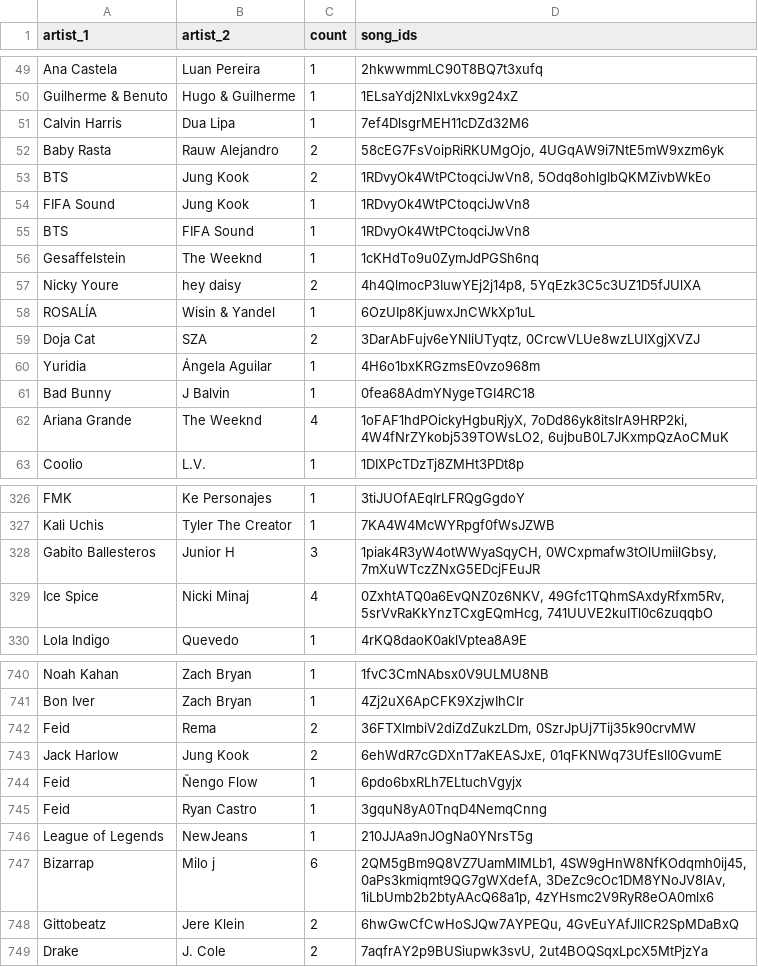
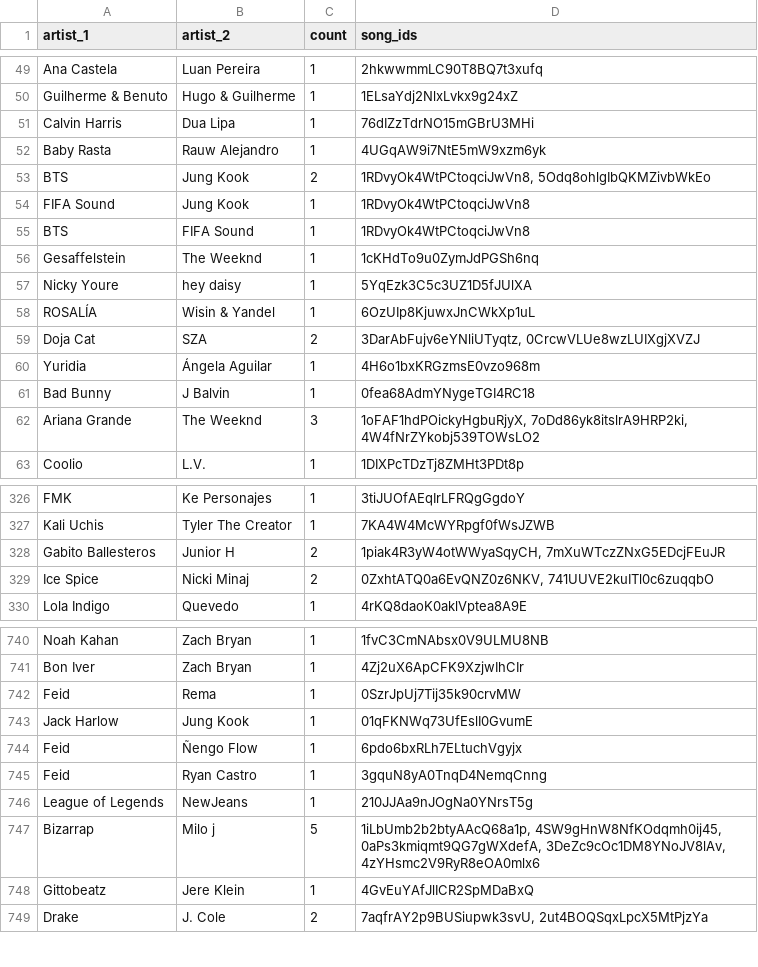
Before and after one commit to 0xRevi/CSC316-Final-Project, a CSV file: data/artist_network/global-artist_network-2023.csv, drawn as a sheet; only a part is shown, gaps mark what is left out; the diff covers the shown part only.

```diff
--- a/data/artist_network/global-artist_network-2023.csv
+++ b/data/artist_network/global-artist_network-2023.csv
@@ -50,4 +50,4 @@ Ana Castela,Luan Pereira,1,"2hkwwmmLC90T8BQ7t3xufq"
 Guilherme & Benuto,Hugo & Guilherme,1,"1ELsaYdj2NlxLvkx9g24xZ"
-Calvin Harris,Dua Lipa,1,"7ef4DlsgrMEH11cDZd32M6"
-Baby Rasta,Rauw Alejandro,2,"58cEG7FsVoipRiRKUMgOjo, 4UGqAW9i7NtE5mW9xzm6yk"
+Calvin Harris,Dua Lipa,1,"76dIZzTdrNO15mGBrU3MHi"
+Baby Rasta,Rauw Alejandro,1,"4UGqAW9i7NtE5mW9xzm6yk"
 BTS,Jung Kook,2,"1RDvyOk4WtPCtoqciJwVn8, 5Odq8ohlgIbQKMZivbWkEo"
@@ -56,3 +56,3 @@ BTS,FIFA Sound,1,"1RDvyOk4WtPCtoqciJwVn8"
 Gesaffelstein,The Weeknd,1,"1cKHdTo9u0ZymJdPGSh6nq"
-Nicky Youre,hey daisy,2,"4h4QlmocP3IuwYEj2j14p8, 5YqEzk3C5c3UZ1D5fJUlXA"
+Nicky Youre,hey daisy,1,"5YqEzk3C5c3UZ1D5fJUlXA"
 ROSALÍA,Wisin & Yandel,1,"6OzUIp8KjuwxJnCWkXp1uL"
@@ -61,3 +61,3 @@ Yuridia,Ángela Aguilar,1,"4H6o1bxKRGzmsE0vzo968m"
 Bad Bunny,J Balvin,1,"0fea68AdmYNygeTGI4RC18"
-Ariana Grande,The Weeknd,4,"1oFAF1hdPOickyHgbuRjyX, 7oDd86yk8itslrA9HRP2ki, 4W4fNrZYkobj539TOWsLO2, 6ujbuB0L7JKxmpQzAoCMuK"
+Ariana Grande,The Weeknd,3,"1oFAF1hdPOickyHgbuRjyX, 7oDd86yk8itslrA9HRP2ki, 4W4fNrZYkobj539TOWsLO2"
 Coolio,L.V.,1,"1DIXPcTDzTj8ZMHt3PDt8p"
@@ -327,4 +327,4 @@ FMK,Ke Personajes,1,"3tiJUOfAEqIrLFRQgGgdoY"
 Kali Uchis,Tyler The Creator,1,"7KA4W4McWYRpgf0fWsJZWB"
-Gabito Ballesteros,Junior H,3,"1piak4R3yW4otWWyaSqyCH, 0WCxpmafw3tOlUmiilGbsy, 7mXuWTczZNxG5EDcjFEuJR"
-Ice Spice,Nicki Minaj,4,"0ZxhtATQ0a6EvQNZ0z6NKV, 49Gfc1TQhmSAxdyRfxm5Rv, 5srVvRaKkYnzTCxgEQmHcg, 741UUVE2kuITl0c6zuqqbO"
+Gabito Ballesteros,Junior H,2,"1piak4R3yW4otWWyaSqyCH, 7mXuWTczZNxG5EDcjFEuJR"
+Ice Spice,Nicki Minaj,2,"0ZxhtATQ0a6EvQNZ0z6NKV, 741UUVE2kuITl0c6zuqqbO"
 Lola Indigo,Quevedo,1,"4rKQ8daoK0aklVptea8A9E"
@@ -741,4 +741,4 @@ Noah Kahan,Zach Bryan,1,"1fvC3CmNAbsx0V9ULMU8NB"
 Bon Iver,Zach Bryan,1,"4Zj2uX6ApCFK9XzjwIhCIr"
-Feid,Rema,2,"36FTXlmbiV2diZdZukzLDm, 0SzrJpUj7Tij35k90crvMW"
-Jack Harlow,Jung Kook,2,"6ehWdR7cGDXnT7aKEASJxE, 01qFKNWq73UfEslI0GvumE"
+Feid,Rema,1,"0SzrJpUj7Tij35k90crvMW"
+Jack Harlow,Jung Kook,1,"01qFKNWq73UfEslI0GvumE"
 Feid,Ñengo Flow,1,"6pdo6bxRLh7ELtuchVgyjx"
@@ -746,4 +746,4 @@ Feid,Ryan Castro,1,"3gquN8yA0TnqD4NemqCnng"
 League of Legends,NewJeans,1,"210JJAa9nJOgNa0YNrsT5g"
-Bizarrap,Milo j,6,"2QM5gBm9Q8VZ7UamMIMLb1, 4SW9gHnW8NfKOdqmh0ij45, 0aPs3kmiqmt9QG7gWXdefA, 3DeZc9cOc1DM8YNoJV8lAv, 1iLbUmb2b2btyAAcQ68a1p, 4zYHsmc2V9RyR8eOA0mlx6"
-Gittobeatz,Jere Klein,2,"6hwGwCfCwHoSJQw7AYPEQu, 4GvEuYAfJlICR2SpMDaBxQ"
+Bizarrap,Milo j,5,"1iLbUmb2b2btyAAcQ68a1p, 4SW9gHnW8NfKOdqmh0ij45, 0aPs3kmiqmt9QG7gWXdefA, 3DeZc9cOc1DM8YNoJV8lAv, 4zYHsmc2V9RyR8eOA0mlx6"
+Gittobeatz,Jere Klein,1,"4GvEuYAfJlICR2SpMDaBxQ"
 Drake,J. Cole,2,"7aqfrAY2p9BUSiupwk3svU, 2ut4BOQSqxLpcX5MtPjzYa"
```
Also changed, not shown: 148 edited cells elsewhere in this file, data/artist_network/global-artist_network-2017.csv, data/artist_network/global-artist_network-2018.csv, 22 other files.
